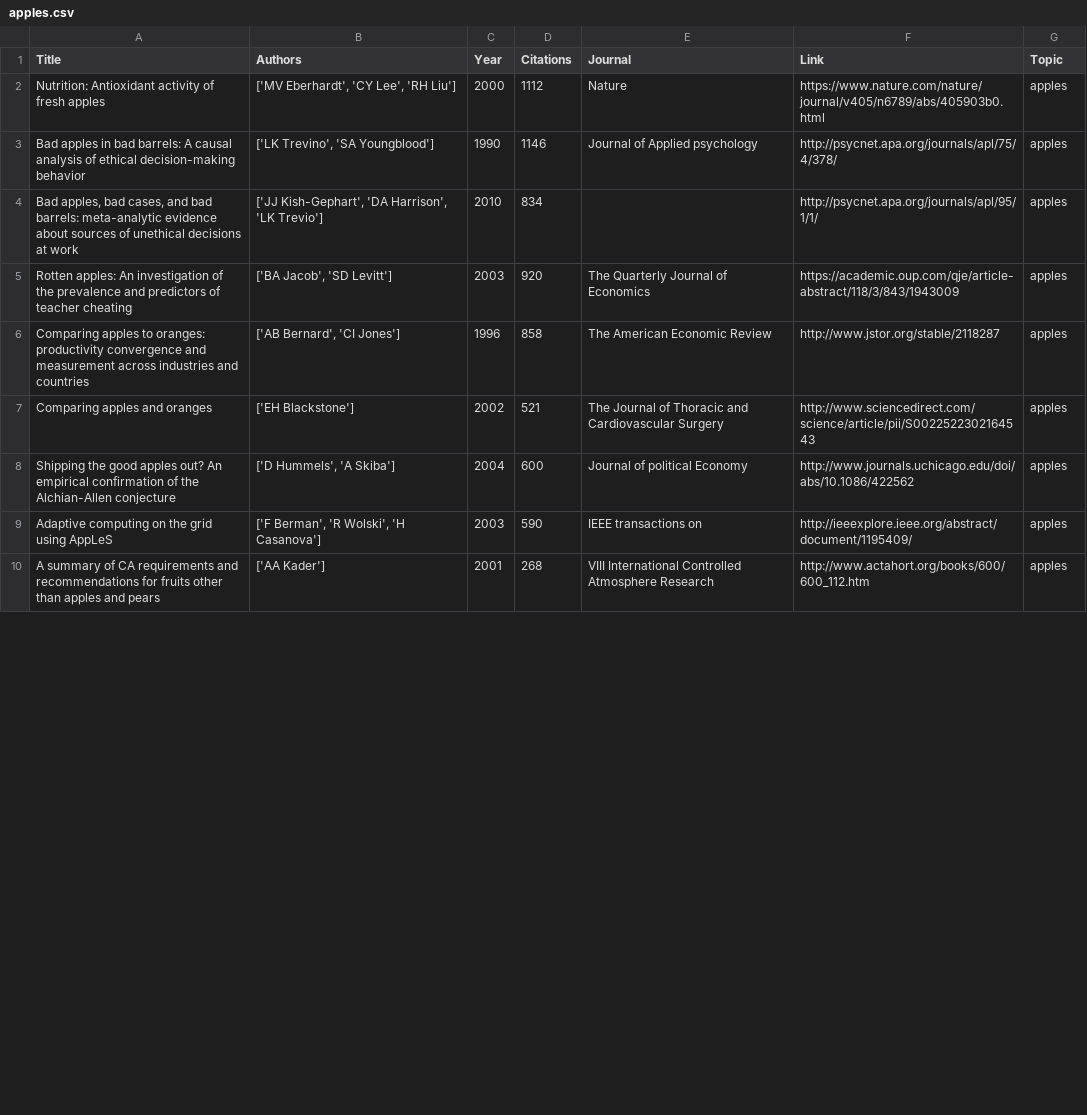
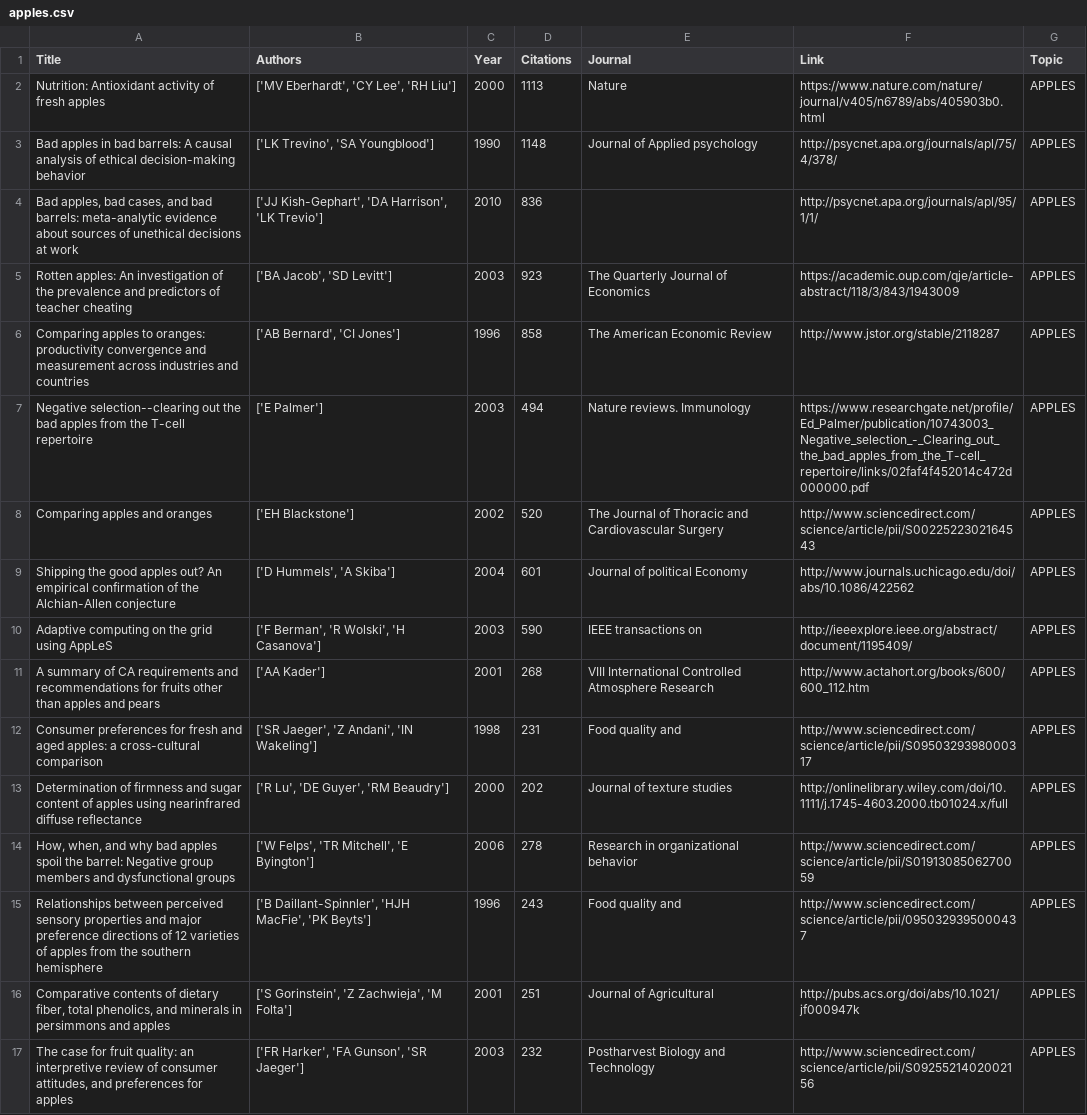
Before and after one commit to elisawarner/Google_Scholar_Comparator, a CSV file: csv_files/apples.csv, drawn as a sheet; only a part is shown; the diff covers the shown part only.

```diff
--- a/csv_files/apples.csv
+++ b/csv_files/apples.csv
@@ -1,10 +1,17 @@
 Title,Authors,Year,Citations,Journal,Link,Topic
-Nutrition: Antioxidant activity of fresh apples,"['MV Eberhardt', 'CY Lee', 'RH Liu']",2000,1112,Nature,https://www.nature.com/nature/journal/v405/n6789/abs/405903b0.html,apples
-Bad apples in bad barrels: A causal analysis of ethical decision-making behavior,"['LK Trevino', 'SA Youngblood']",1990,1146,Journal of Applied psychology,http://psycnet.apa.org/journals/apl/75/4/378/,apples
-"Bad apples, bad cases, and bad barrels: meta-analytic evidence about sources of unethical decisions at work","['JJ Kish-Gephart', 'DA Harrison', 'LK Trevio']",2010,834,,http://psycnet.apa.org/journals/apl/95/1/1/,apples
-Rotten apples: An investigation of the prevalence and predictors of teacher cheating,"['BA Jacob', 'SD Levitt']",2003,920,The Quarterly Journal of Economics,https://academic.oup.com/qje/article-abstract/118/3/843/1943009,apples
-Comparing apples to oranges: productivity convergence and measurement across industries and countries,"['AB Bernard', 'CI Jones']",1996,858,The American Economic Review,http://www.jstor.org/stable/2118287,apples
-Comparing apples and oranges,['EH Blackstone'],2002,521,The Journal of Thoracic and Cardiovascular Surgery,http://www.sciencedirect.com/science/article/pii/S0022522302164543,apples
-Shipping the good apples out? An empirical confirmation of the Alchian-Allen conjecture,"['D Hummels', 'A Skiba']",2004,600,Journal of political Economy,http://www.journals.uchicago.edu/doi/abs/10.1086/422562,apples
-Adaptive computing on the grid using AppLeS,"['F Berman', 'R Wolski', 'H Casanova']",2003,590,IEEE transactions on,http://ieeexplore.ieee.org/abstract/document/1195409/,apples
-A summary of CA requirements and recommendations for fruits other than apples and pears,['AA Kader'],2001,268,VIII International Controlled Atmosphere Research,http://www.actahort.org/books/600/600_112.htm,apples
+Nutrition: Antioxidant activity of fresh apples,"['MV Eberhardt', 'CY Lee', 'RH Liu']",2000,1113,Nature,https://www.nature.com/nature/journal/v405/n6789/abs/405903b0.html,APPLES
+Bad apples in bad barrels: A causal analysis of ethical decision-making behavior,"['LK Trevino', 'SA Youngblood']",1990,1148,Journal of Applied psychology,http://psycnet.apa.org/journals/apl/75/4/378/,APPLES
+"Bad apples, bad cases, and bad barrels: meta-analytic evidence about sources of unethical decisions at work","['JJ Kish-Gephart', 'DA Harrison', 'LK Trevio']",2010,836,,http://psycnet.apa.org/journals/apl/95/1/1/,APPLES
+Rotten apples: An investigation of the prevalence and predictors of teacher cheating,"['BA Jacob', 'SD Levitt']",2003,923,The Quarterly Journal of Economics,https://academic.oup.com/qje/article-abstract/118/3/843/1943009,APPLES
+Comparing apples to oranges: productivity convergence and measurement across industries and countries,"['AB Bernard', 'CI Jones']",1996,858,The American Economic Review,http://www.jstor.org/stable/2118287,APPLES
+Negative selection--clearing out the bad apples from the T-cell repertoire,['E Palmer'],2003,494,Nature reviews. Immunology,https://www.researchgate.net/profile/Ed_Palmer/publication/10743003_Negative_selection_-_Clearing_out_the_bad_apples_from_the_T-cell_repertoire/links/02faf4f452014c472d000000.pdf,APPLES
+Comparing apples and oranges,['EH Blackstone'],2002,520,The Journal of Thoracic and Cardiovascular Surgery,http://www.sciencedirect.com/science/article/pii/S0022522302164543,APPLES
+Shipping the good apples out? An empirical confirmation of the Alchian-Allen conjecture,"['D Hummels', 'A Skiba']",2004,601,Journal of political Economy,http://www.journals.uchicago.edu/doi/abs/10.1086/422562,APPLES
+Adaptive computing on the grid using AppLeS,"['F Berman', 'R Wolski', 'H Casanova']",2003,590,IEEE transactions on,http://ieeexplore.ieee.org/abstract/document/1195409/,APPLES
+A summary of CA requirements and recommendations for fruits other than apples and pears,['AA Kader'],2001,268,VIII International Controlled Atmosphere Research,http://www.actahort.org/books/600/600_112.htm,APPLES
+Consumer preferences for fresh and aged apples: a cross-cultural comparison,"['SR Jaeger', 'Z Andani', 'IN Wakeling']",1998,231,Food quality and,http://www.sciencedirect.com/science/article/pii/S0950329398000317,APPLES
+Determination of firmness and sugar content of apples using nearinfrared diffuse reflectance,"['R Lu', 'DE Guyer', 'RM Beaudry']",2000,202,Journal of texture studies,http://onlinelibrary.wiley.com/doi/10.1111/j.1745-4603.2000.tb01024.x/full,APPLES
+"How, when, and why bad apples spoil the barrel: Negative group members and dysfunctional groups","['W Felps', 'TR Mitchell', 'E Byington']",2006,278,Research in organizational behavior,http://www.sciencedirect.com/science/article/pii/S0191308506270059,APPLES
+Relationships between perceived sensory properties and major preference directions of 12 varieties of apples from the southern hemisphere,"['B Daillant-Spinnler', 'HJH MacFie', 'PK Beyts']",1996,243,Food quality and,http://www.sciencedirect.com/science/article/pii/0950329395000437,APPLES
+"Comparative contents of dietary fiber, total phenolics, and minerals in persimmons and apples","['S Gorinstein', 'Z Zachwieja', 'M Folta']",2001,251,Journal of Agricultural,http://pubs.acs.org/doi/abs/10.1021/jf000947k,APPLES
+"The case for fruit quality: an interpretive review of consumer attitudes, and preferences for apples","['FR Harker', 'FA Gunson', 'SR Jaeger']",2003,232,Postharvest Biology and Technology,http://www.sciencedirect.com/science/article/pii/S0925521402002156,APPLES
```
Also changed, not shown: 4 added rows, 11 removed rows and 14 edited cells elsewhere in this file, csv_files/SPLIT BRAIN.csv, 17 other files.
